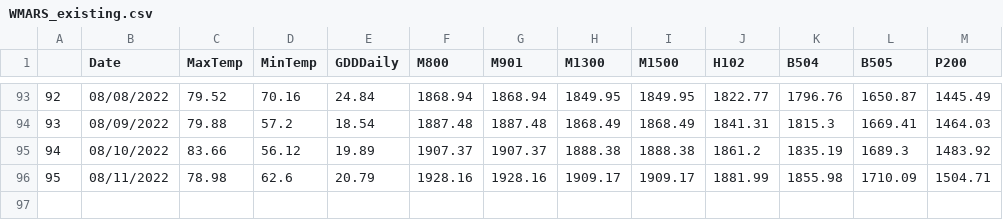
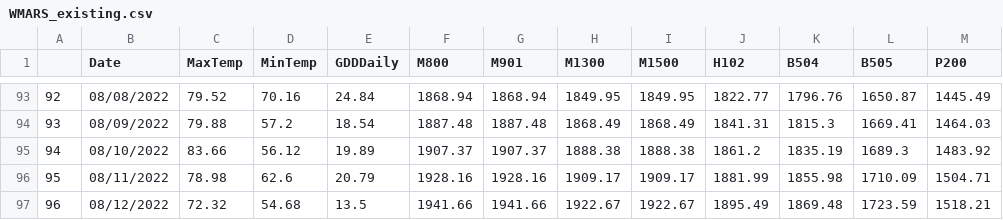
Before and after one commit to acperkins3/GDD-Plots-2022, a CSV file: WMARS_existing.csv, drawn as a sheet; only a part is shown, gaps mark what is left out; the diff names each change by its address in the sheet, - before the commit and + after, or states it on an @@ line.

```diff
--- a/WMARS_existing.csv
+++ b/WMARS_existing.csv
+row 97: 96 | 08/12/2022 | 72.32 | 54.68 | 13.5 | 1941.66 | 1941.66 | 1922.67 | 1922.67 | 1895.49 | 1869.48 | 1723.59 | 1518.21
```
Also changed, not shown: Arlington.csv, Arlington_existing.csv, 10 other files.
